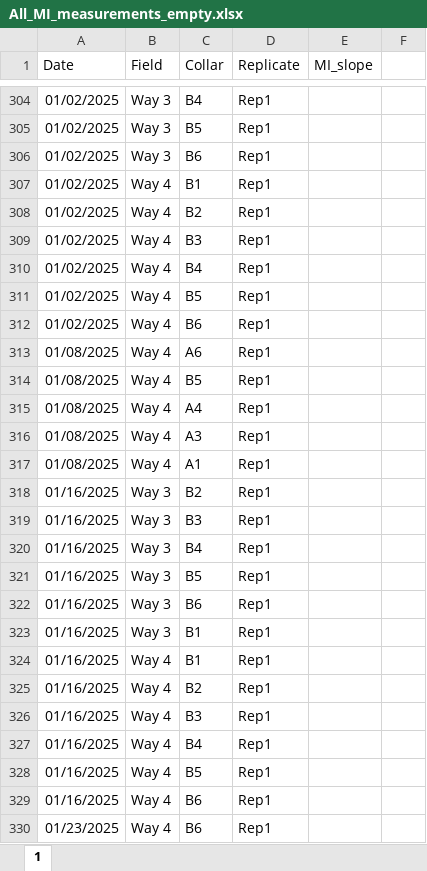
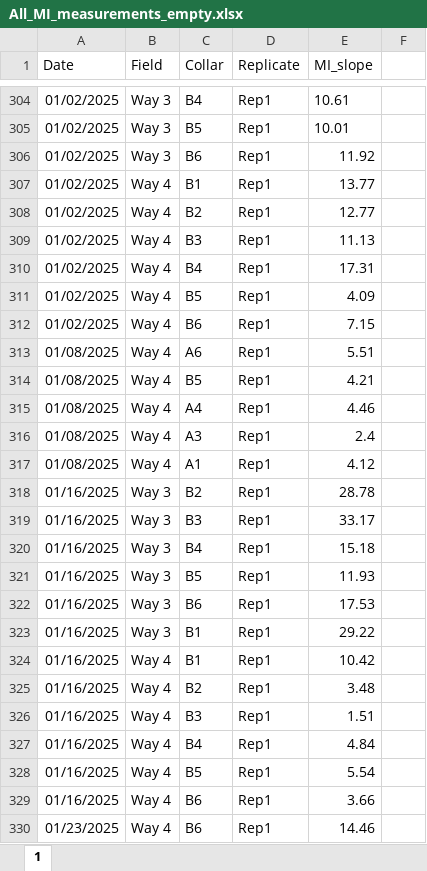
Before and after one commit to XiaoZhangZhangRice/Methane_Insight, an Excel workbook: Arkansas_Data/Data/All_MI_measurements_empty.xlsx, sheet 1, drawn as a sheet; only a part is shown, gaps mark what is left out; values as stored, in another font and other column widths than the file's, no borders; the diff covers the shown part only; the diff names each change by its address in the sheet, - before the commit and + after, or states it on an @@ line.

```diff
--- a/Arkansas_Data/Data/All_MI_measurements_empty.xlsx (sheet 1)
+++ b/Arkansas_Data/Data/All_MI_measurements_empty.xlsx (sheet 1)
-E304 (MI_slope): (empty)
+E304 (MI_slope): 10.61
-E305 (MI_slope): (empty)
+E305 (MI_slope): 10.01
-E306 (MI_slope): (empty)
+E306 (MI_slope): 11.92
-E307 (MI_slope): (empty)
+E307 (MI_slope): 13.77
-E308 (MI_slope): (empty)
+E308 (MI_slope): 12.77
-E309 (MI_slope): (empty)
+E309 (MI_slope): 11.13
-E310 (MI_slope): (empty)
+E310 (MI_slope): 17.31
-E311 (MI_slope): (empty)
+E311 (MI_slope): 4.09
-E312 (MI_slope): (empty)
+E312 (MI_slope): 7.15
-E313 (MI_slope): (empty)
+E313 (MI_slope): 5.51
-E314 (MI_slope): (empty)
+E314 (MI_slope): 4.21
-E315 (MI_slope): (empty)
+E315 (MI_slope): 4.46
-E316 (MI_slope): (empty)
+E316 (MI_slope): 2.4
-E317 (MI_slope): (empty)
+E317 (MI_slope): 4.12
-E318 (MI_slope): (empty)
+E318 (MI_slope): 28.78
-E319 (MI_slope): (empty)
+E319 (MI_slope): 33.17
-E320 (MI_slope): (empty)
+E320 (MI_slope): 15.18
-E321 (MI_slope): (empty)
+E321 (MI_slope): 11.93
-E322 (MI_slope): (empty)
+E322 (MI_slope): 17.53
-E323 (MI_slope): (empty)
+E323 (MI_slope): 29.22
-E324 (MI_slope): (empty)
+E324 (MI_slope): 10.42
-E325 (MI_slope): (empty)
+E325 (MI_slope): 3.48
-E326 (MI_slope): (empty)
+E326 (MI_slope): 1.51
-E327 (MI_slope): (empty)
+E327 (MI_slope): 4.84
-E328 (MI_slope): (empty)
+E328 (MI_slope): 5.54
-E329 (MI_slope): (empty)
+E329 (MI_slope): 3.66
-E330 (MI_slope): (empty)
+E330 (MI_slope): 14.46
```
Also changed, not shown: 279 edited cells elsewhere in this sheet.
